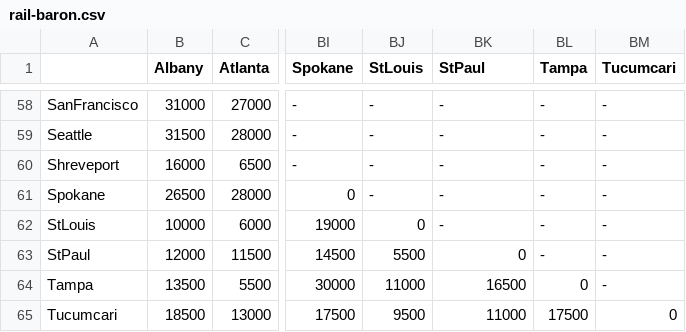
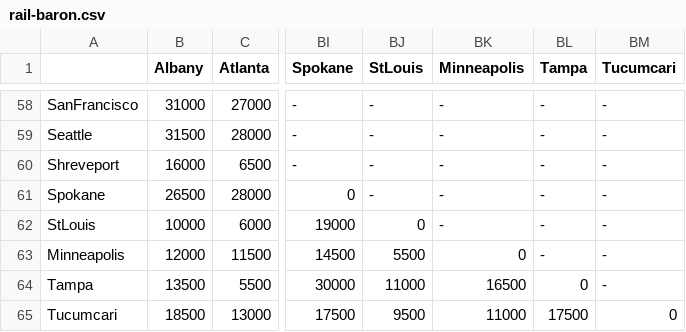
Before and after one commit to LukeHalasy/rail-baron, a CSV file: store/rail-baron.csv, drawn as a sheet; only a part is shown, gaps mark what is left out; the diff names each change by its address in the sheet, - before the commit and + after, or states it on an @@ line.

Commit message:
Replace StPaul with Minneapolis

```diff
--- a/store/rail-baron.csv
+++ b/store/rail-baron.csv
-BK1: StPaul
+BK1: Minneapolis
-A63: StPaul
+A63: Minneapolis
```
